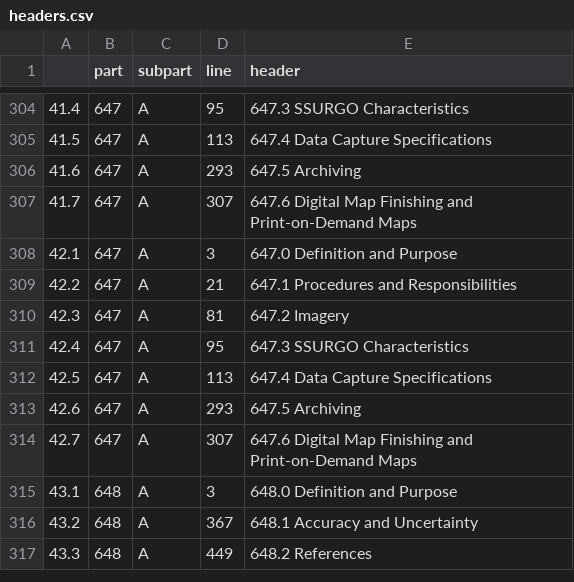
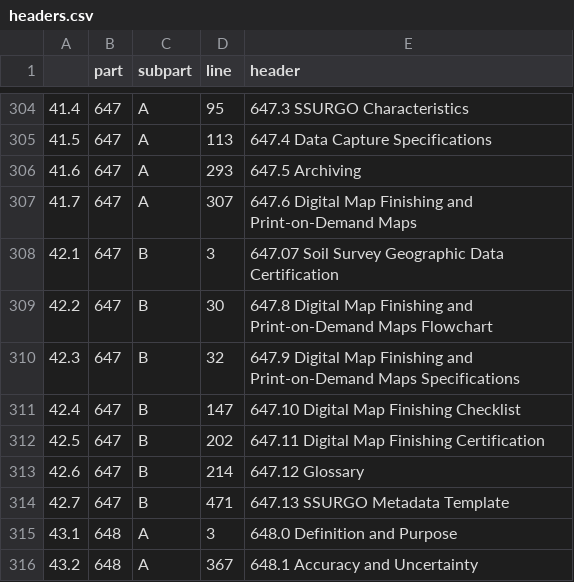
Before and after one commit to ncss-tech/SoilKnowledgeBase, a CSV file: inst/extdata/NSSH/headers.csv, drawn as a sheet; only a part is shown, gaps mark what is left out; the shorter side is filled out with more unchanged rows.

```diff
--- a/inst/extdata/NSSH/headers.csv
+++ b/inst/extdata/NSSH/headers.csv
@@ -307,9 +307,9 @@
 "41.7",647,"A",307,"647.6 Digital Map Finishing and Print-on-Demand Maps"
-"42.1",647,"A",3,"647.0 Definition and Purpose"
-"42.2",647,"A",21,"647.1 Procedures and Responsibilities"
-"42.3",647,"A",81,"647.2 Imagery"
-"42.4",647,"A",95,"647.3 SSURGO Characteristics"
-"42.5",647,"A",113,"647.4 Data Capture Specifications"
-"42.6",647,"A",293,"647.5 Archiving"
-"42.7",647,"A",307,"647.6 Digital Map Finishing and Print-on-Demand Maps"
+"42.1",647,"B",3,"647.07 Soil Survey Geographic Data Certification"
+"42.2",647,"B",30,"647.8 Digital Map Finishing and Print-on-Demand Maps Flowchart"
+"42.3",647,"B",32,"647.9 Digital Map Finishing and Print-on-Demand Maps Specifications"
+"42.4",647,"B",147,"647.10 Digital Map Finishing Checklist"
+"42.5",647,"B",202,"647.11 Digital Map Finishing Certification"
+"42.6",647,"B",214,"647.12 Glossary"
+"42.7",647,"B",471,"647.13 SSURGO Metadata Template"
 "43.1",648,"A",3,"648.0 Definition and Purpose"
```
Also changed, not shown: inst/extdata/NSSH/index.csv.
